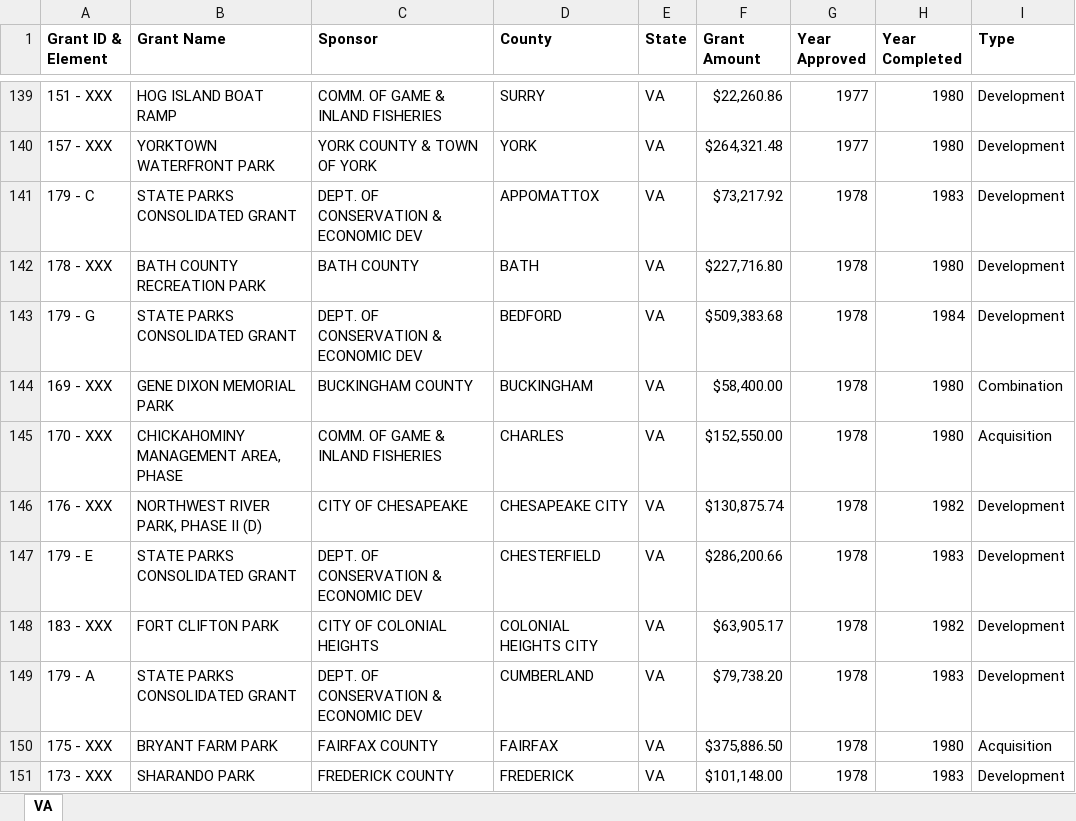
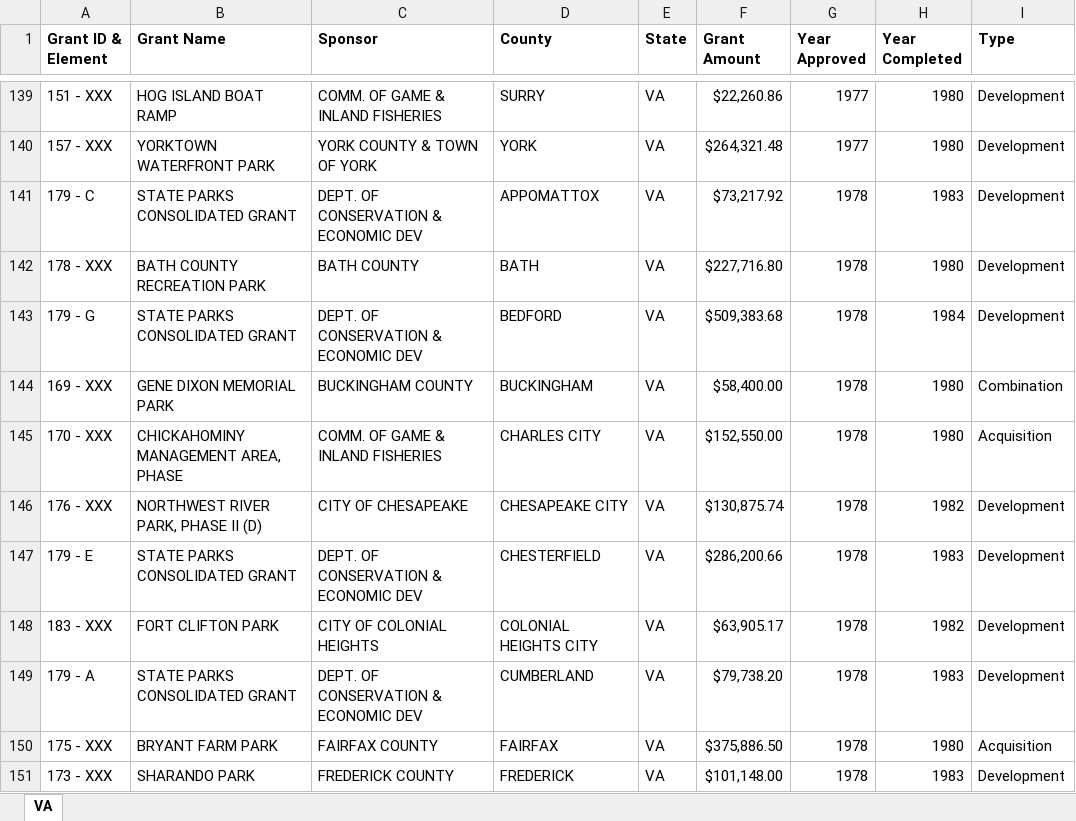
Before and after one commit to HKuz/DSforC, an Excel workbook: LWCF/Data/StateGrantData/VA_LWCFGrants1965-2011.xlsx, sheet VA, drawn as a sheet; only a part is shown, gaps mark what is left out; values as stored, in another font and other column widths than the file's, no borders; the diff covers the shown part only; the diff names each change by its address in the sheet, - before the commit and + after, or states it on an @@ line.

Commit message:
fix: update county info to match county id data

```diff
--- a/LWCF/Data/StateGrantData/VA_LWCFGrants1965-2011.xlsx (sheet VA)
+++ b/LWCF/Data/StateGrantData/VA_LWCFGrants1965-2011.xlsx (sheet VA)
-D145 (County): CHARLES
+D145 (County): CHARLES CITY
```
Also changed, not shown: 7 edited cells elsewhere in this sheet.
